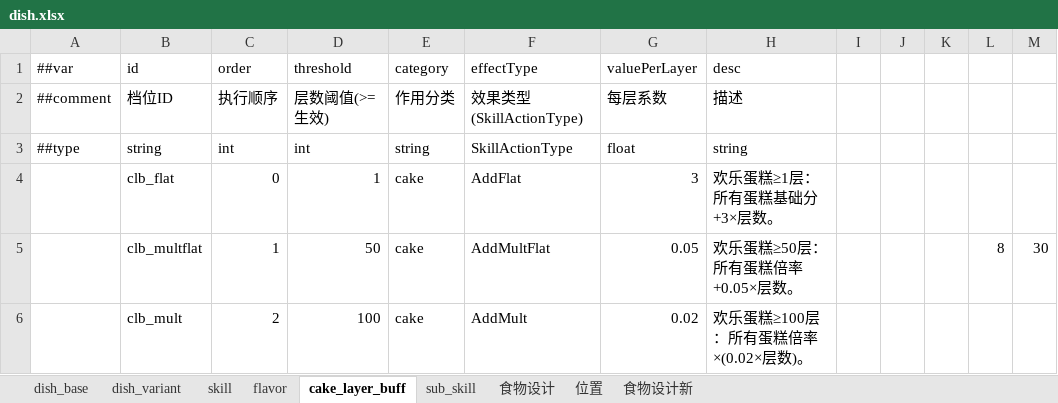
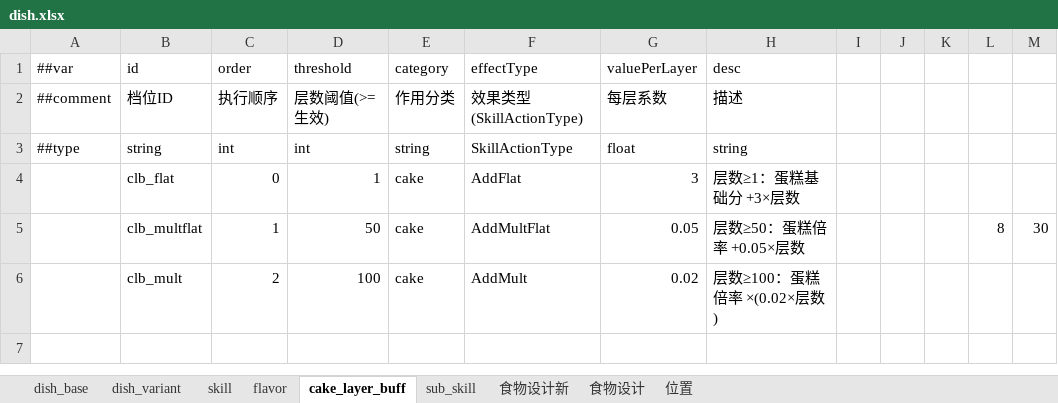
Before and after one commit to 2563495284/gourmetproject, an Excel workbook: GourmetProject/GameConfig/Datas/dish.xlsx, sheet cake_layer_buff, drawn as a sheet; values as stored, in another font and other column widths than the file's, no borders; the diff names each change by its address in the sheet, - before the commit and + after, or states it on an @@ line.

Commit message:
dish

```diff
--- a/GourmetProject/GameConfig/Datas/dish.xlsx (sheet cake_layer_buff)
+++ b/GourmetProject/GameConfig/Datas/dish.xlsx (sheet cake_layer_buff)
@@ sheet tab order changed: dish_base | dish_variant | skill | flavor | cake_layer_buff | sub_skill | 食物设计新 | 食物设计 | 位置 @@
-H4 (desc): 欢乐蛋糕≥1层：所有蛋糕基础分 +3×层数。
+H4 (desc): 层数≥1：蛋糕基础分 +3×层数
-H5 (desc): 欢乐蛋糕≥50层：所有蛋糕倍率 +0.05×层数。
+H5 (desc): 层数≥50：蛋糕倍率 +0.05×层数
-H6 (desc): 欢乐蛋糕≥100层：所有蛋糕倍率 ×(0.02×层数)。
+H6 (desc): 层数≥100：蛋糕倍率 ×(0.02×层数)
```
Also changed, not shown: sheet dish_base, sheet dish_variant, sheet flavor, formulas that keep their value, hidden cells.
